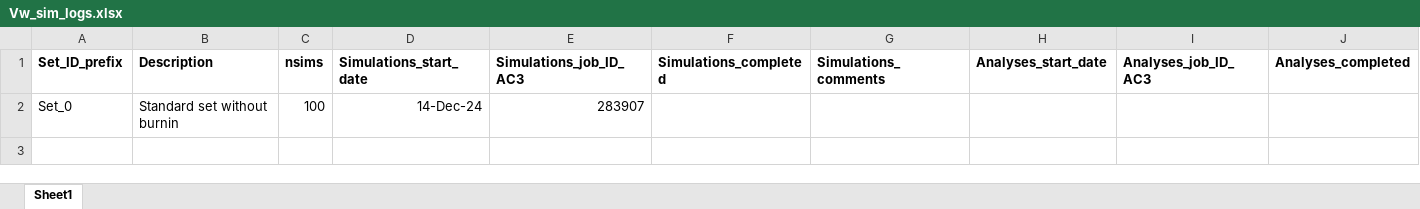
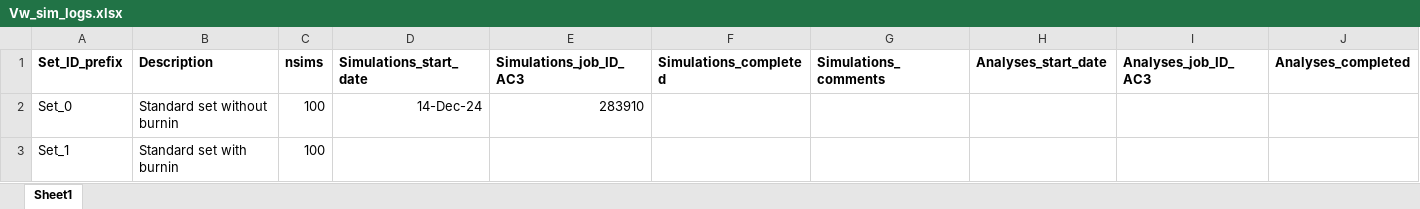
Before and after one commit to manas-ga/Va_simulations, an Excel workbook: 3_logs/Vw_sim_logs.xlsx, sheet Sheet1, drawn as a sheet; only a part is shown; values as stored, in another font and other column widths than the file's, no borders; rows hold the shown columns only; the diff names each change by its address in the sheet, - before the commit and + after, or states it on an @@ line.

```diff
--- a/3_logs/Vw_sim_logs.xlsx (sheet Sheet1)
+++ b/3_logs/Vw_sim_logs.xlsx (sheet Sheet1)
-E2 (Simulations_job_ID_AC3): 283907
+E2 (Simulations_job_ID_AC3): 283910
+row 3: Set_1 | Standard set with burnin | 100
```
Also changed, not shown: 2 other files.
